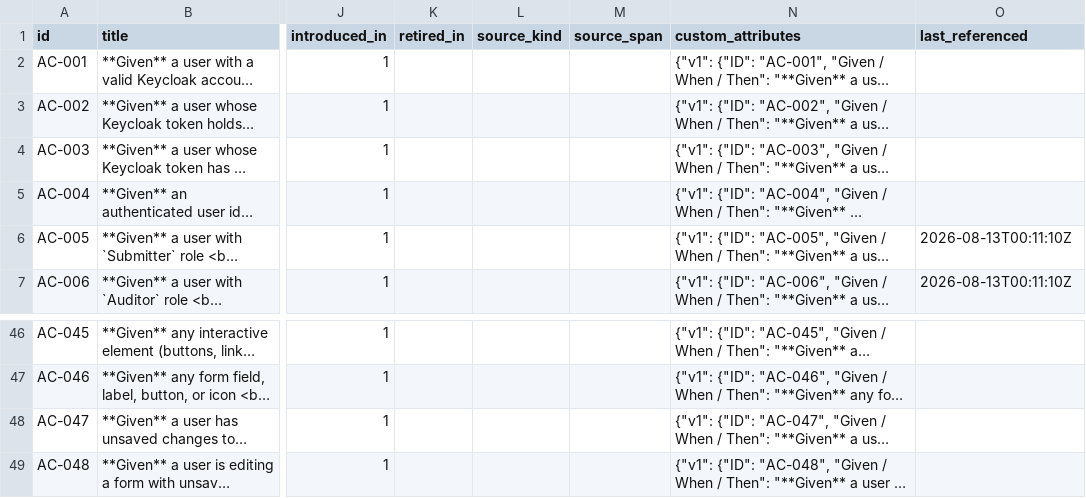
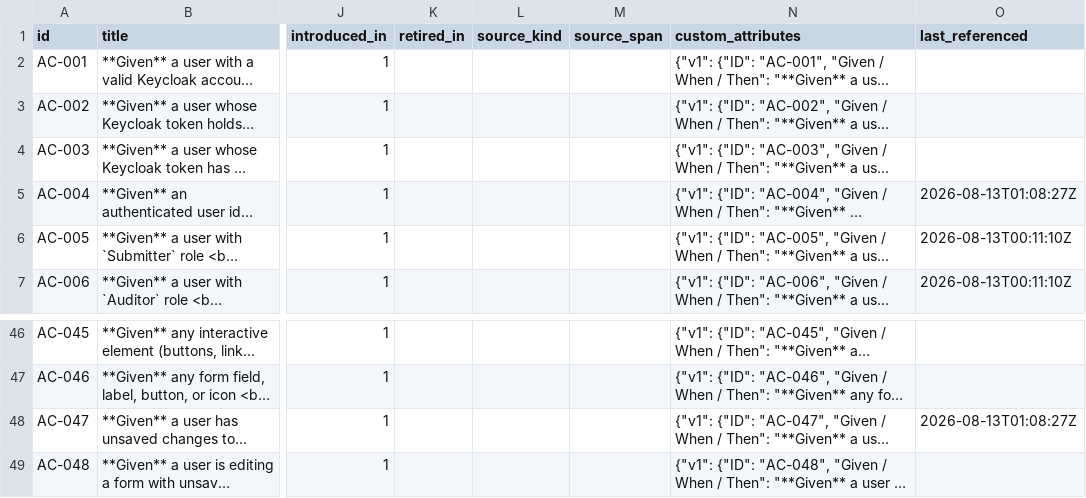
Before and after one commit to A-H-911/acmp, a CSV file: tamheed-package/csv/acceptance_criteria.csv, drawn as a sheet; only a part is shown, gaps mark what is left out; long unchanged cells end in …; the diff names each change by its address in the sheet, - before the commit and + after, or states it on an @@ line.

```diff
--- a/tamheed-package/csv/acceptance_criteria.csv
+++ b/tamheed-package/csv/acceptance_criteria.csv
-O5 (last_referenced): (empty)
+O5 (last_referenced): 2026-08-13T01:08:27Z
-O48 (last_referenced): (empty)
+O48 (last_referenced): 2026-08-13T01:08:27Z
```
Also changed, not shown: tamheed-package/csv/audit_verdicts.csv, tamheed-package/csv/open_questions.csv, 8 other files.
